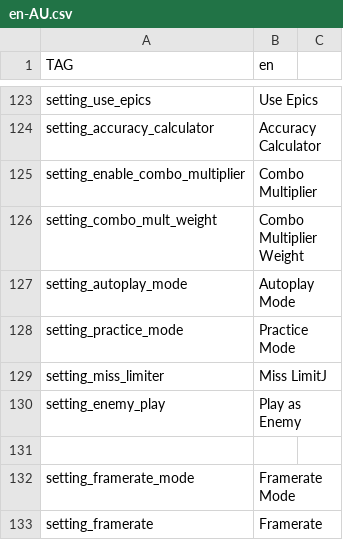
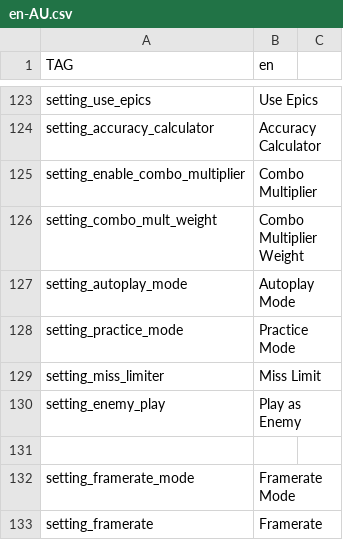
Before and after one commit to crowplexus/Funkin-Raven, a CSV file: assets/data/locale/en-AU.csv, drawn as a sheet; only a part is shown, gaps mark what is left out.

```diff
--- a/assets/data/locale/en-AU.csv
+++ b/assets/data/locale/en-AU.csv
@@ -128,3 +128,3 @@ setting_autoplay_mode,Autoplay Mode
 setting_practice_mode,Practice Mode
-setting_miss_limiter,Miss LimitJ
+setting_miss_limiter,Miss Limit
 setting_enemy_play,Play as Enemy
```
Also changed, not shown: 4 other files.
